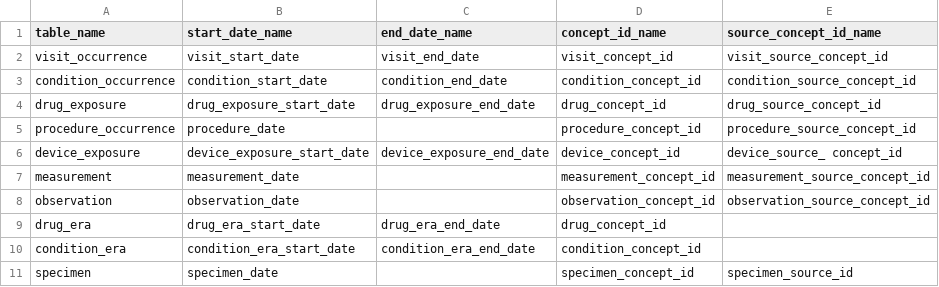
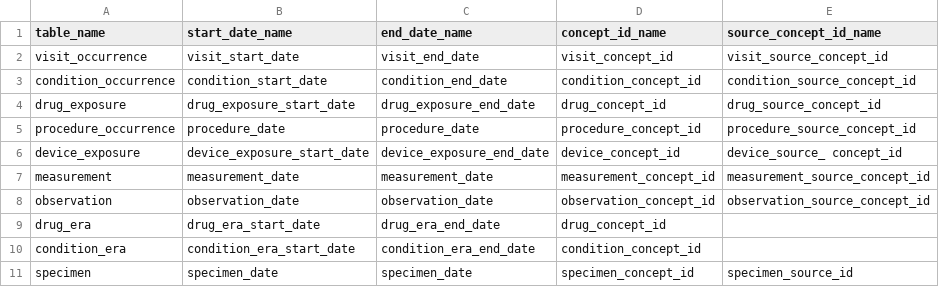
Before and after one commit to darwin-eu-dev/PatientProfiles, a CSV file: extras/namesTable.csv, drawn as a sheet.

```diff
--- a/extras/namesTable.csv
+++ b/extras/namesTable.csv
@@ -4,8 +4,8 @@ condition_occurrence,condition_start_date,condition_end_date,condition_concept_i
 drug_exposure,drug_exposure_start_date,drug_exposure_end_date,drug_concept_id,drug_source_concept_id
-procedure_occurrence,procedure_date,,procedure_concept_id,procedure_source_concept_id
+procedure_occurrence,procedure_date,procedure_date,procedure_concept_id,procedure_source_concept_id
 device_exposure,device_exposure_start_date,device_exposure_end_date,device_concept_id,"device_source_ concept_id	"
-measurement,measurement_date,,measurement_concept_id,measurement_source_concept_id
-observation,observation_date,,observation_concept_id,observation_source_concept_id
+measurement,measurement_date,measurement_date,measurement_concept_id,measurement_source_concept_id
+observation,observation_date,observation_date,observation_concept_id,observation_source_concept_id
 drug_era,drug_era_start_date,drug_era_end_date,drug_concept_id,
 condition_era,condition_era_start_date,condition_era_end_date,condition_concept_id,
-specimen,specimen_date,,specimen_concept_id,specimen_source_id
+specimen,specimen_date,specimen_date,specimen_concept_id,specimen_source_id
```
Also changed, not shown: 1 other file.
